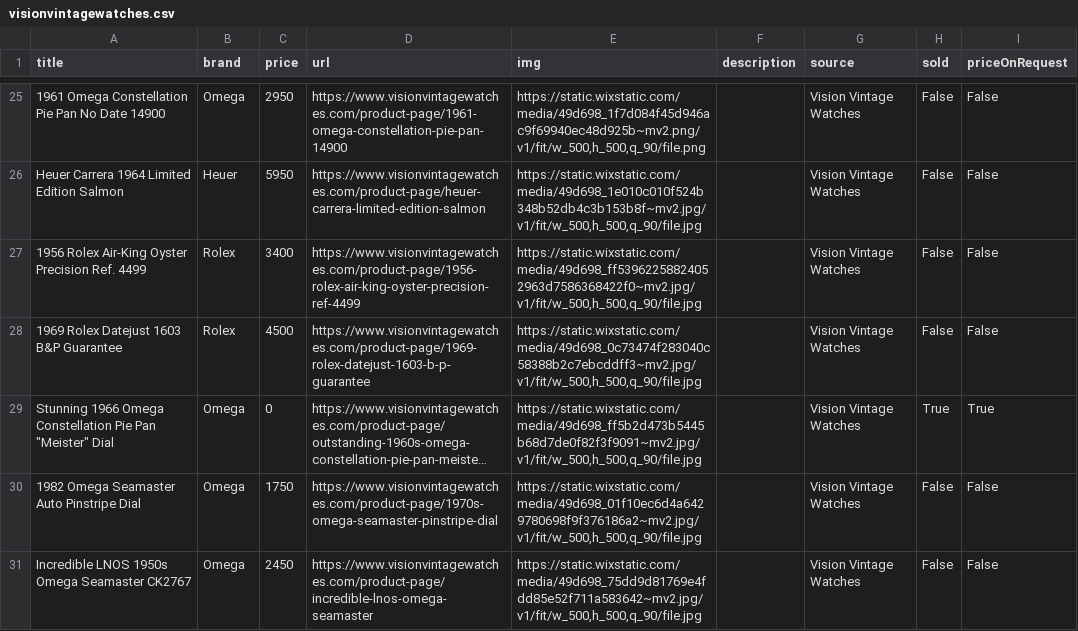
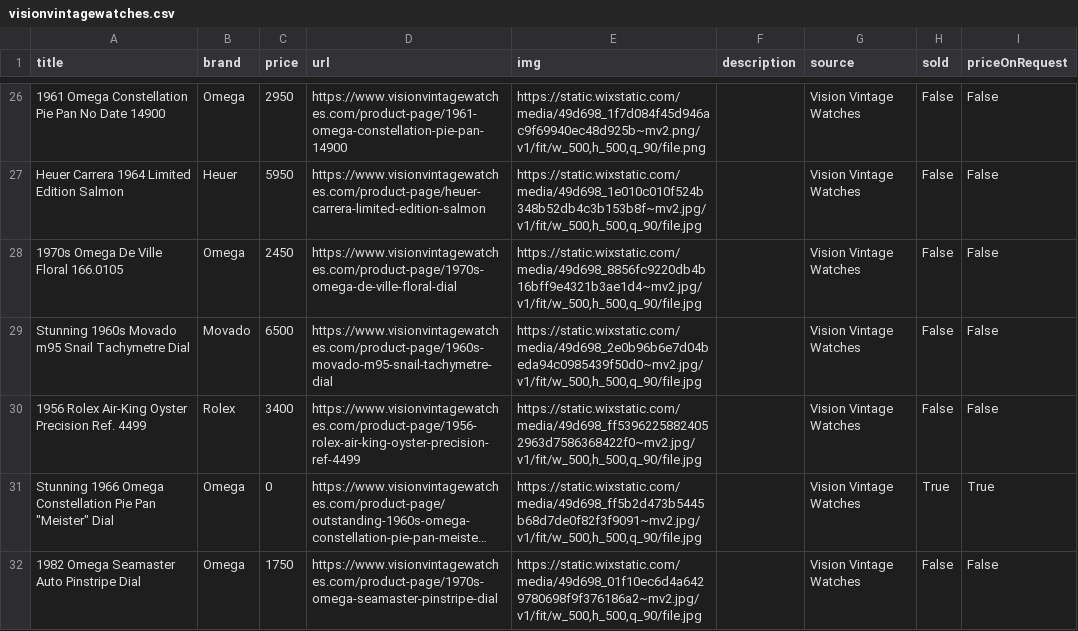
Before and after one commit to markatmutter-cloud/Dial, a CSV file: data/visionvintagewatches.csv, drawn as a sheet; only a part is shown, gaps mark what is left out; the shorter side is filled out with more unchanged rows; long unchanged cells end in …; removed rows and columns are numbered as before the commit, all else as after; the diff covers the shown part only; the diff names each change by its address in the sheet, - before the commit and + after, or states it on an @@ line.

```diff
--- a/data/visionvintagewatches.csv
+++ b/data/visionvintagewatches.csv
+row 28: 1970s Omega De Ville Floral 166.0105 | Omega | 2450 | https://www.visionvintagewatches.com/product-page/1970s-omega-de-ville-floral-dial | https://static.wixstatic.com/media/49d698_8856fc9220db4b16bff9e4321b3ae1d4~mv2.jpg/v1/fit/w_500,h_500,q_90/file.jpg |  | Vision Vintage Watches | False | False
+row 29: Stunning 1960s Movado m95 Snail Tachymetre Dial | Movado | 6500 | https://www.visionvintagewatches.com/product-page/1960s-movado-m95-snail-tachymetre-dial | https://static.wixstatic.com/media/49d698_2e0b96b6e7d04beda94c0985439f50d0~mv2.jpg/v1/fit/w_500,h_500,q_90/file.jpg |  | Vision Vintage Watches | False | False
-row 28: 1969 Rolex Datejust 1603 B&P Guarantee | Rolex | 4500 | https://www.visionvintagewatches.com/product-page/1969-rolex-datejust-1603-b-p-guarantee | https://static.wixstatic.com/media/49d698_0c73474f283040c58388b2c7ebcddff3~mv2.jpg/v1/fit/w_500,h_500,q_90/file.jpg |  | Vision Vintage Watches | False | False
```
Also changed, not shown: 3 added rows, 1 removed row and 1 edited cell elsewhere in this file, data/bulangandsons.csv, data/falco.csv, 27 other files.
